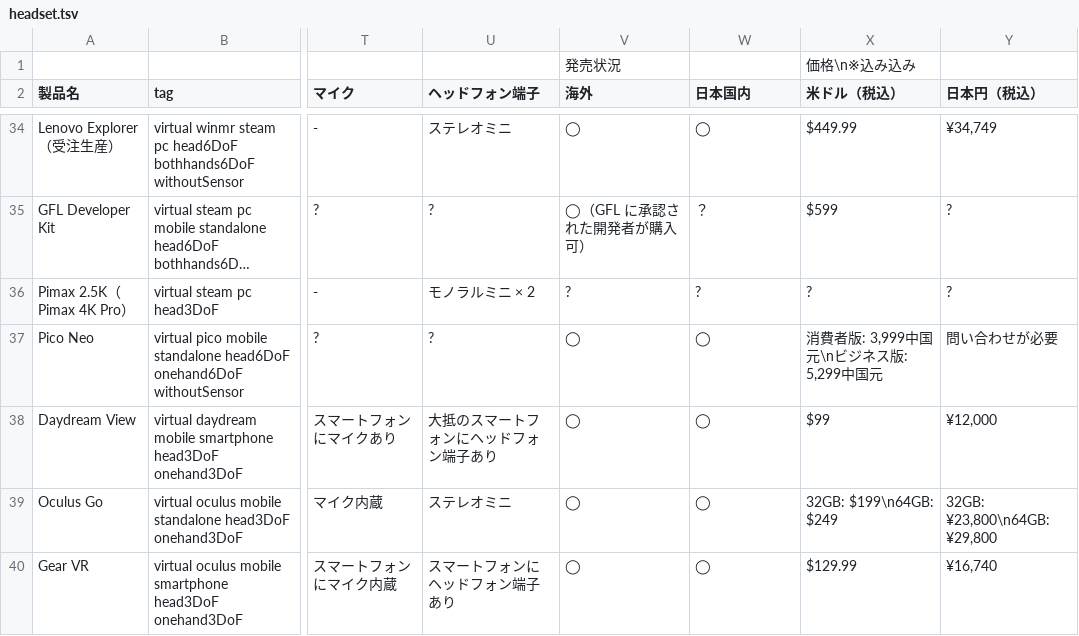
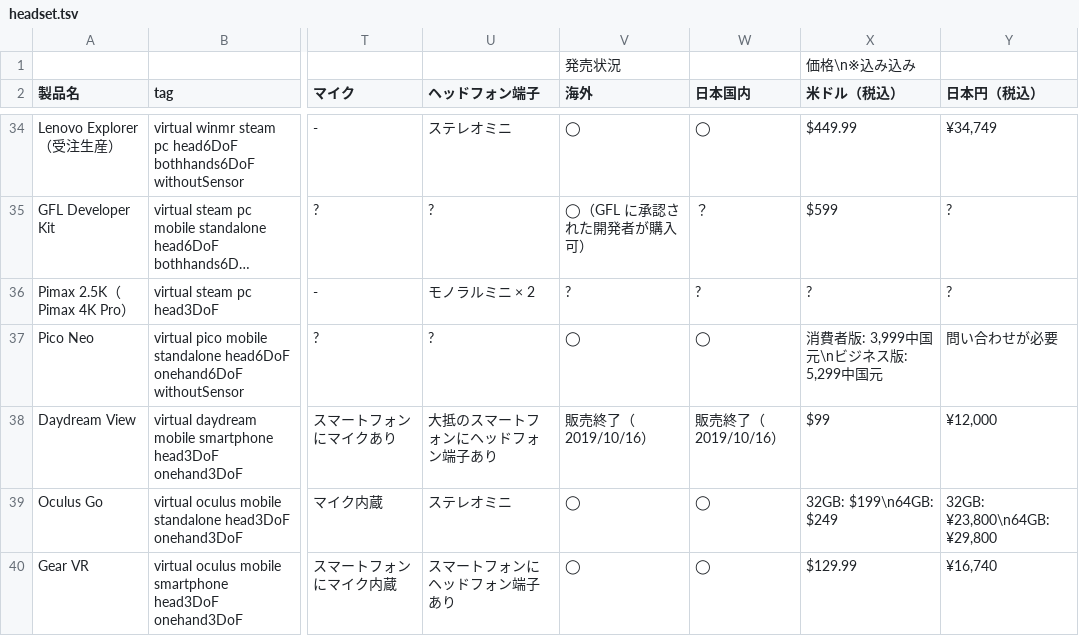
Before and after one commit to yutokun/XR-Headset-Comparison, a TSV file: headset.tsv, drawn as a sheet; only a part is shown, gaps mark what is left out; long unchanged cells end in …; the diff names each change by its address in the sheet, - before the commit and + after, or states it on an @@ line.

Commit message:
さようなら Daydream ちゃん…

```diff
--- a/headset.tsv
+++ b/headset.tsv
-V38 (海外): ◯
+V38 (海外): 販売終了（2019/10/16）
-W38 (日本国内): ◯
+W38 (日本国内): 販売終了（2019/10/16）
```
